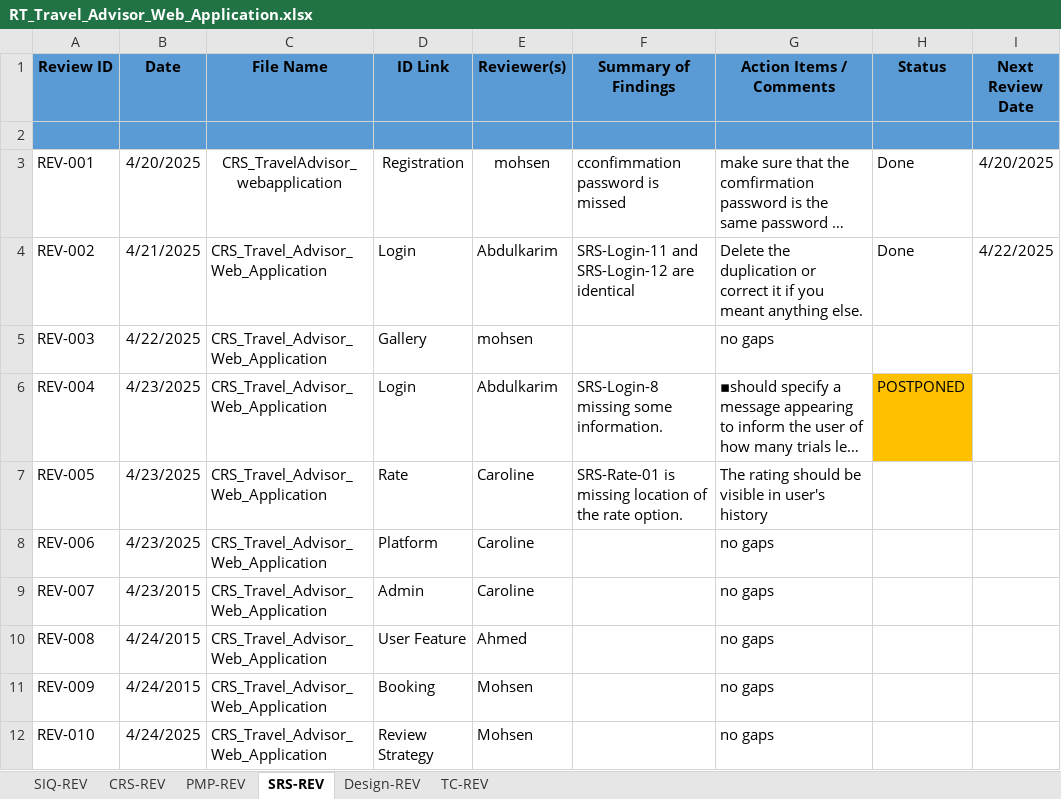
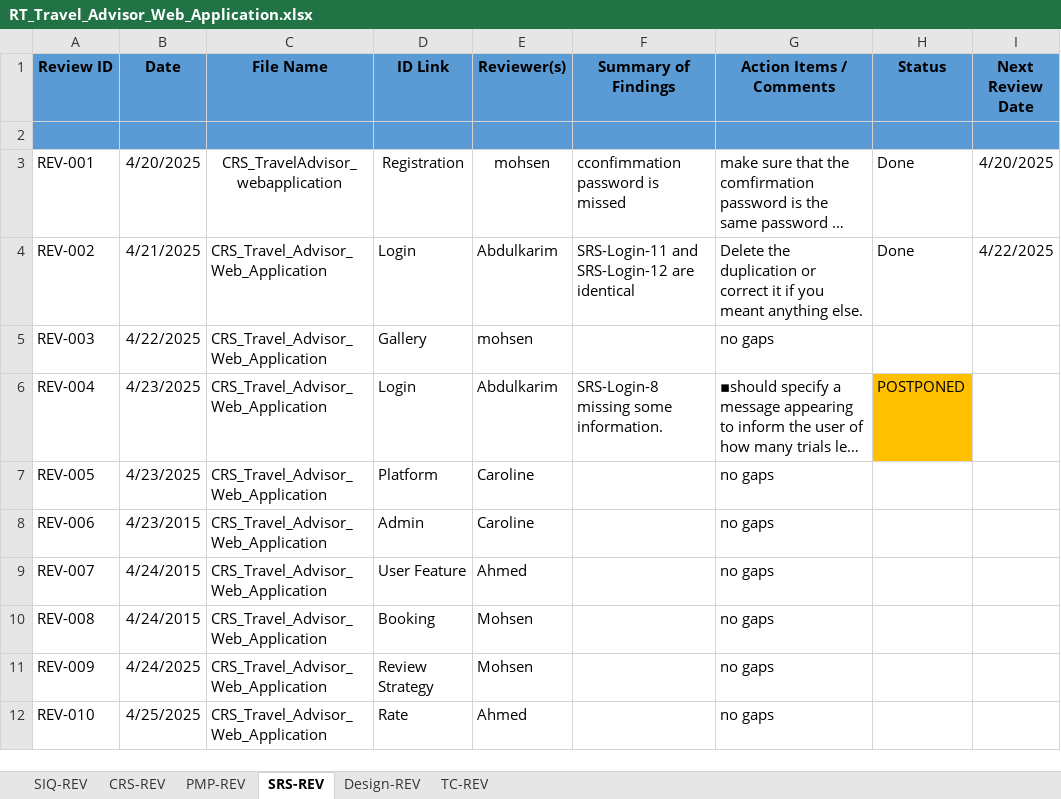
Before and after one commit to Mohamed-Mohsen98/Travel-Advisor-Web-Application, an Excel workbook: Reviews/RT_Travel_Advisor_Web_Application.xlsx, sheet SRS-REV, drawn as a sheet; long unchanged cells end in …; values as stored, in another font and other column widths than the file's, no borders; the diff names each change by its address in the sheet, - before the commit and + after, or states it on an @@ line.

Commit message:
Review_Template V2.3
Review on SRS document rate feature

```diff
--- a/Reviews/RT_Travel_Advisor_Web_Application.xlsx (sheet SRS-REV)
+++ b/Reviews/RT_Travel_Advisor_Web_Application.xlsx (sheet SRS-REV)
-D7 (ID Link): Rate
+D7 (ID Link): Platform
-F7 (Summary of Findings): SRS-Rate-01 is missing location of the rate option.
+F7 (Summary of Findings): (empty)
-G7 (Action Items / Comments): The rating should be visible in user's history
+G7 (Action Items / Comments): no gaps
-B8 (Date): 4/23/2025
+B8 (Date): 4/23/2015
-D8 (ID Link): Platform
+D8 (ID Link): Admin
-B9 (Date): 4/23/2015
+B9 (Date): 4/24/2015
-D9 (ID Link): Admin
+D9 (ID Link): User Feature
-E9 (Reviewer(s)): Caroline
+E9 (Reviewer(s)): Ahmed
-D10 (ID Link): User Feature
+D10 (ID Link): Booking
-E10 (Reviewer(s)): Ahmed
+E10 (Reviewer(s)): Mohsen
-B11 (Date): 4/24/2015
+B11 (Date): 4/24/2025
-D11 (ID Link): Booking
+D11 (ID Link): Review Strategy
-B12 (Date): 4/24/2025
+B12 (Date): 4/25/2025
-D12 (ID Link): Review Strategy
+D12 (ID Link): Rate
-E12 (Reviewer(s)): Mohsen
+E12 (Reviewer(s)): Ahmed
```
